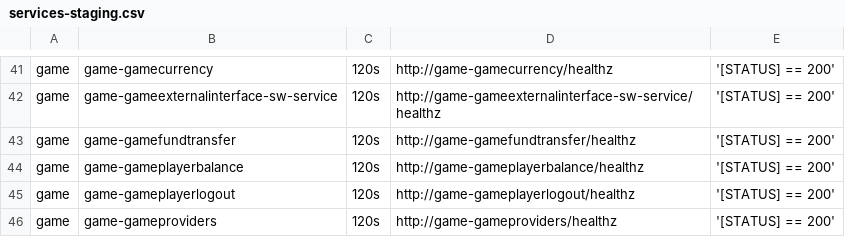
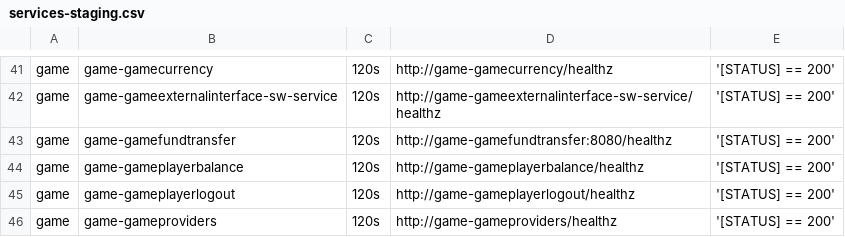
Before and after one commit to starixvn/tgs_rayprosoft_tgs.healthchecks.gatus, a CSV file: services/services-staging.csv, drawn as a sheet; only a part is shown, gaps mark what is left out.

Commit message:
game-gamefundtransfer 8080

```diff
--- a/services/services-staging.csv
+++ b/services/services-staging.csv
@@ -42,3 +42,3 @@ game,game-gamecurrency,120s,http://game-gamecurrency/healthz,'[STATUS] == 200'
 game,game-gameexternalinterface-sw-service,120s,http://game-gameexternalinterface-sw-service/healthz,'[STATUS] == 200'
-game,game-gamefundtransfer,120s,http://game-gamefundtransfer/healthz,'[STATUS] == 200'
+game,game-gamefundtransfer,120s,http://game-gamefundtransfer:8080/healthz,'[STATUS] == 200'
 game,game-gameplayerbalance,120s,http://game-gameplayerbalance/healthz,'[STATUS] == 200'
```
